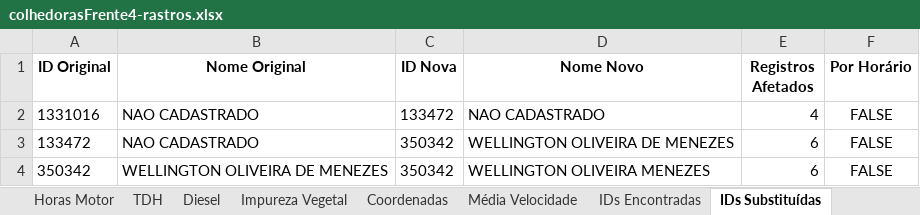
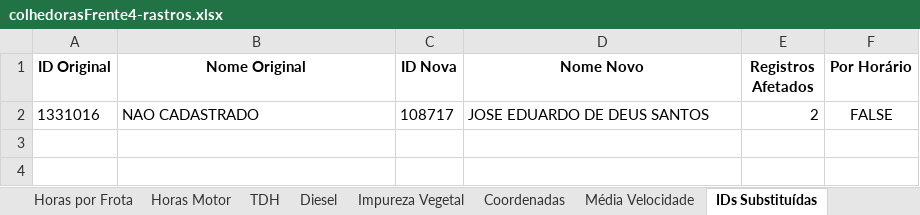
Before and after one commit to pro-gilliardaraujo/processamentoexcel, an Excel workbook: output/colhedorasFrente4-rastros.xlsx, sheet IDs Substituídas, drawn as a sheet; values as stored, in another font and other column widths than the file's, no borders; the diff names each change by its address in the sheet, - before the commit and + after, or states it on an @@ line.

```diff
--- a/output/colhedorasFrente4-rastros.xlsx (sheet IDs Substituídas)
+++ b/output/colhedorasFrente4-rastros.xlsx (sheet IDs Substituídas)
-sheet tab: IDs Encontradas
-C2 (ID Nova): 133472
+C2 (ID Nova): 108717
-D2 (Nome Novo): NAO CADASTRADO
+D2 (Nome Novo): JOSE EDUARDO DE DEUS SANTOS
-E2 (Registros Afetados): 4
+E2 (Registros Afetados): 2
-row 3: 133472 | NAO CADASTRADO | 350342 | WELLINGTON OLIVEIRA DE MENEZES | 6 | FALSE
-row 4: 350342 | WELLINGTON OLIVEIRA DE MENEZES | 350342 | WELLINGTON OLIVEIRA MENEZES | 6 | FALSE
```
Also changed, not shown: sheet BASE, sheet Coordenadas, sheet Base Calculo, sheet 4_Motor Ocioso, sheet Média Velocidade, sheet Horas Motor, 5 more sheets, output/colhedorasFrente3-rastros.xlsx, output/colhedorasFrente8-rastros.xlsx, 20 other files.
